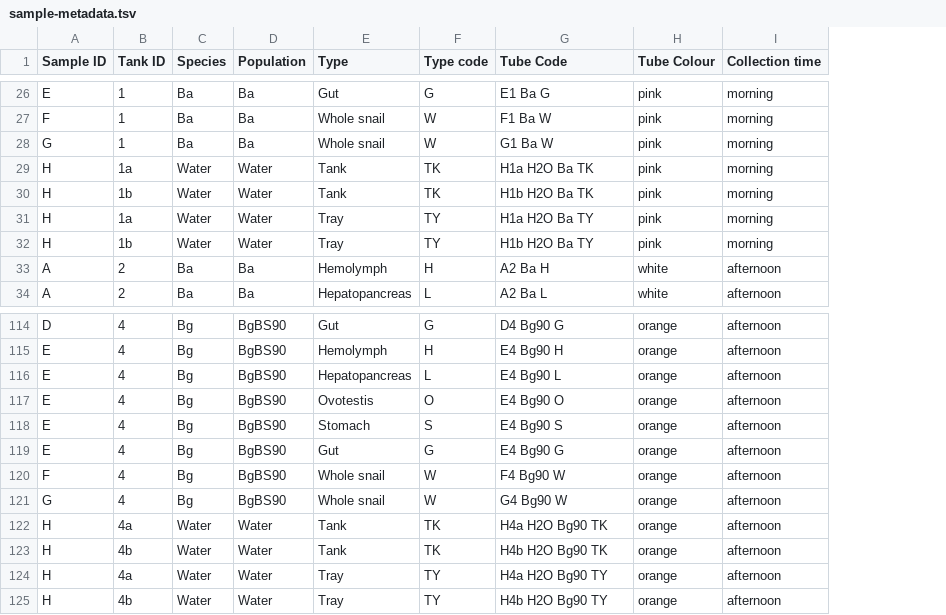
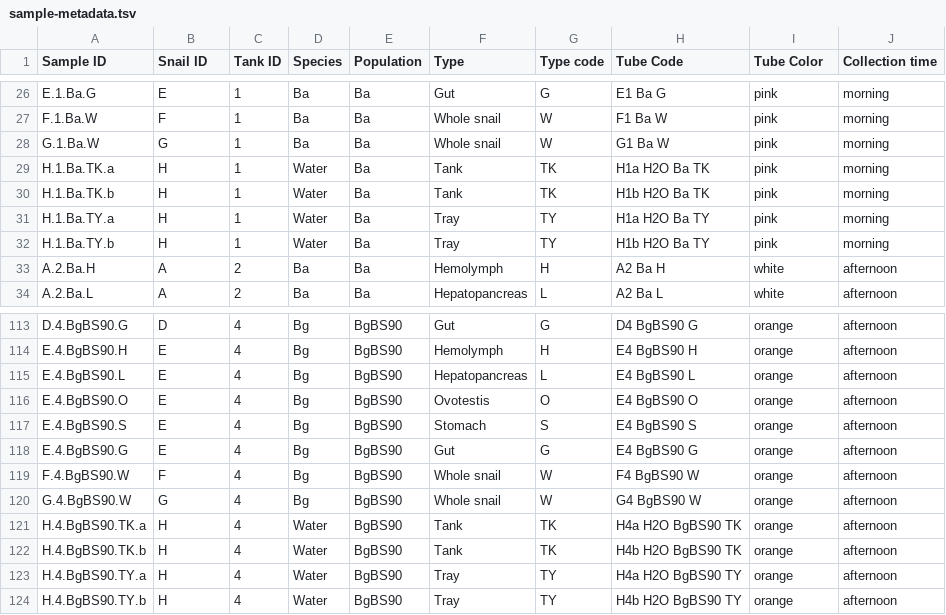
Before and after one commit to fdchevalier/Biomphalaria-organ-microbiomes, a TSV file: data/sample-metadata.tsv, drawn as a sheet; only a part is shown, gaps mark what is left out; addresses are those after the commit; the diff covers the shown part only; the diff names each change by its address in the sheet, - before the commit and + after, or states it on an @@ line.

Commit message:
Add unique SampleID and updated some values of the sample metadata

```diff
--- a/data/sample-metadata.tsv
+++ b/data/sample-metadata.tsv
+column A (Sample ID), rows 26-34: E.1.Ba.G | F.1.Ba.W | G.1.Ba.W | H.1.Ba.TK.a | H.1.Ba.TK.b | H.1.Ba.TY.a | H.1.Ba.TY.b | A.2.Ba.H | A.2.Ba.L; rows 113-124: D.4.BgBS90.G | E.4.BgBS90.H | E.4.BgBS90.L | E.4.BgBS90.O | E.4.BgBS90.S | E.4.BgBS90.G | F.4.BgBS90.W | G.4.BgBS90.W | H.4.BgBS90.TK.a | H.4.BgBS90.TK.b | H.4.BgBS90.TY.a | H.4.BgBS90.TY.b
-B1: Sample ID
+B1: Snail ID
-I1: Tube Colour
+I1: Tube Color
-C29 (Tank ID): 1a
+C29 (Tank ID): 1
-E29:E32 (Population): Water
+E29:E32 (Population): Ba
-C30 (Tank ID): 1b
+C30 (Tank ID): 1
-C31 (Tank ID): 1a
+C31 (Tank ID): 1
-C32 (Tank ID): 1b
+C32 (Tank ID): 1
-H113 (Tube Code): D4 Bg90 G
+H113 (Tube Code): D4 BgBS90 G
-H114 (Tube Code): E4 Bg90 H
+H114 (Tube Code): E4 BgBS90 H
-H115 (Tube Code): E4 Bg90 L
+H115 (Tube Code): E4 BgBS90 L
-H116 (Tube Code): E4 Bg90 O
+H116 (Tube Code): E4 BgBS90 O
-H117 (Tube Code): E4 Bg90 S
+H117 (Tube Code): E4 BgBS90 S
-H118 (Tube Code): E4 Bg90 G
+H118 (Tube Code): E4 BgBS90 G
-H119 (Tube Code): F4 Bg90 W
+H119 (Tube Code): F4 BgBS90 W
-H120 (Tube Code): G4 Bg90 W
+H120 (Tube Code): G4 BgBS90 W
-C121 (Tank ID): 4a
+C121 (Tank ID): 4
-E121:E124 (Population): Water
+E121:E124 (Population): BgBS90
-H121 (Tube Code): H4a H2O Bg90 TK
+H121 (Tube Code): H4a H2O BgBS90 TK
-C122 (Tank ID): 4b
+C122 (Tank ID): 4
-H122 (Tube Code): H4b H2O Bg90 TK
+H122 (Tube Code): H4b H2O BgBS90 TK
-C123 (Tank ID): 4a
+C123 (Tank ID): 4
-H123 (Tube Code): H4a H2O Bg90 TY
+H123 (Tube Code): H4a H2O BgBS90 TY
-C124 (Tank ID): 4b
+C124 (Tank ID): 4
-H124 (Tube Code): H4b H2O Bg90 TY
+H124 (Tube Code): H4b H2O BgBS90 TY
```
Also changed, not shown: 1 removed row and 65 edited cells elsewhere in this file.
